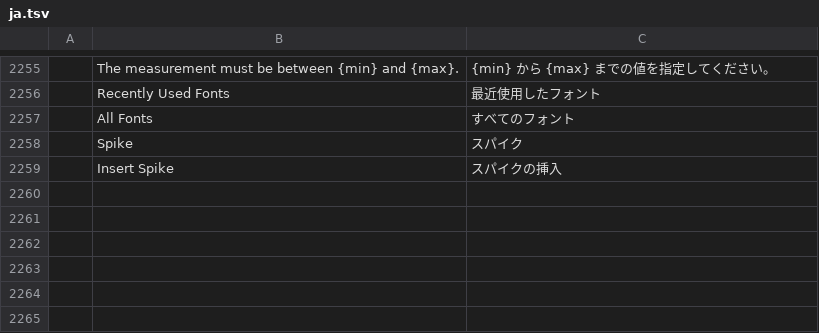
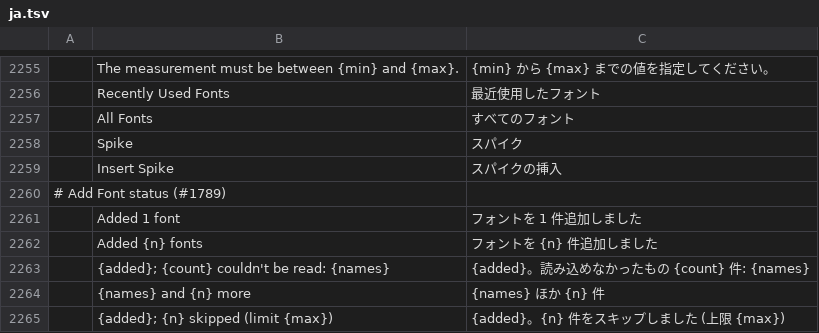
Before and after one commit to vyntaris/vdoc-old, a TSV file: crates/ui-egui/src/i18n/ja.tsv, drawn as a sheet; only a part is shown, gaps mark what is left out.

```diff
--- a/crates/ui-egui/src/i18n/ja.tsv
+++ b/crates/ui-egui/src/i18n/ja.tsv
@@ -2259 +2259,7 @@
 	Insert Spike	スパイクの挿入
+# Add Font status (#1789)
+	Added 1 font	フォントを 1 件追加しました
+	Added {n} fonts	フォントを {n} 件追加しました
+	{added}; {count} couldn't be read: {names}	{added}。読み込めなかったもの {count} 件: {names}
+	{names} and {n} more	{names} ほか {n} 件
+	{added}; {n} skipped (limit {max})	{added}。{n} 件をスキップしました (上限 {max})
```
Also changed, not shown: crates/ui-egui/src/i18n/bg.tsv, crates/ui-egui/src/i18n/ko.tsv, 25 other files.
